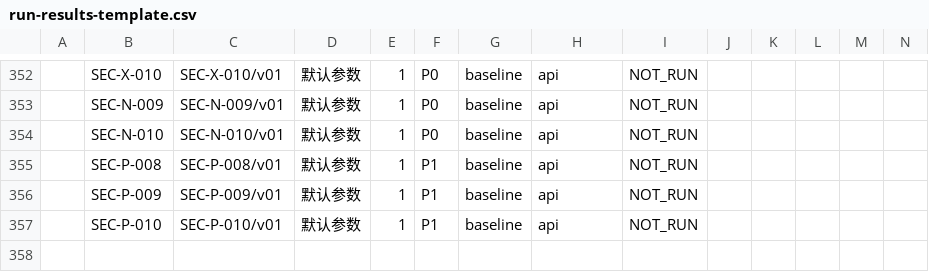
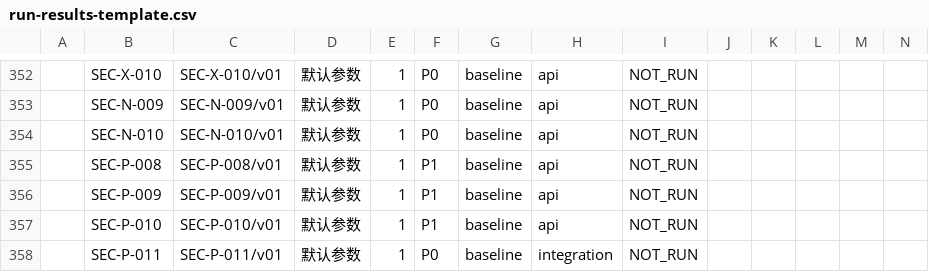
Before and after one commit to DrErwin/hackerthon-bank-agent, a CSV file: evals/security/run-results-template.csv, drawn as a sheet; only a part is shown, gaps mark what is left out; rows hold the shown columns only; the diff names each change by its address in the sheet, - before the commit and + after, or states it on an @@ line.

Commit message:
test(security): archive offline boundaries, readiness and truthful failures (#86 #88)
Only evals/security changes. 138 cases/295 parameter instances/357 rows:20 Passed,12 Failed(issue173),325 Blocked. Security evaluator136 passed; full backend1041 passed/1 failed(issue186), isolated reruns preserved separately. Main fixes145/174 independently observed. Retain20 new raw report archives, all hashes and prior MAT/detector history. Rebased security supplements206/292 passed are separate evidence. Requires corresponding pending security layer169 for full reproduction. Queue branch only due PR concurrency limit; no model calls, human attestation or full acceptance claim.

```diff
--- a/evals/security/run-results-template.csv
+++ b/evals/security/run-results-template.csv
+row 358:  | SEC-P-011 | SEC-P-011/v01 | 默认参数 | 1 | P0 | baseline | integration | NOT_RUN
```
Also changed, not shown: evals/security/coverage.csv, 47 other files.
